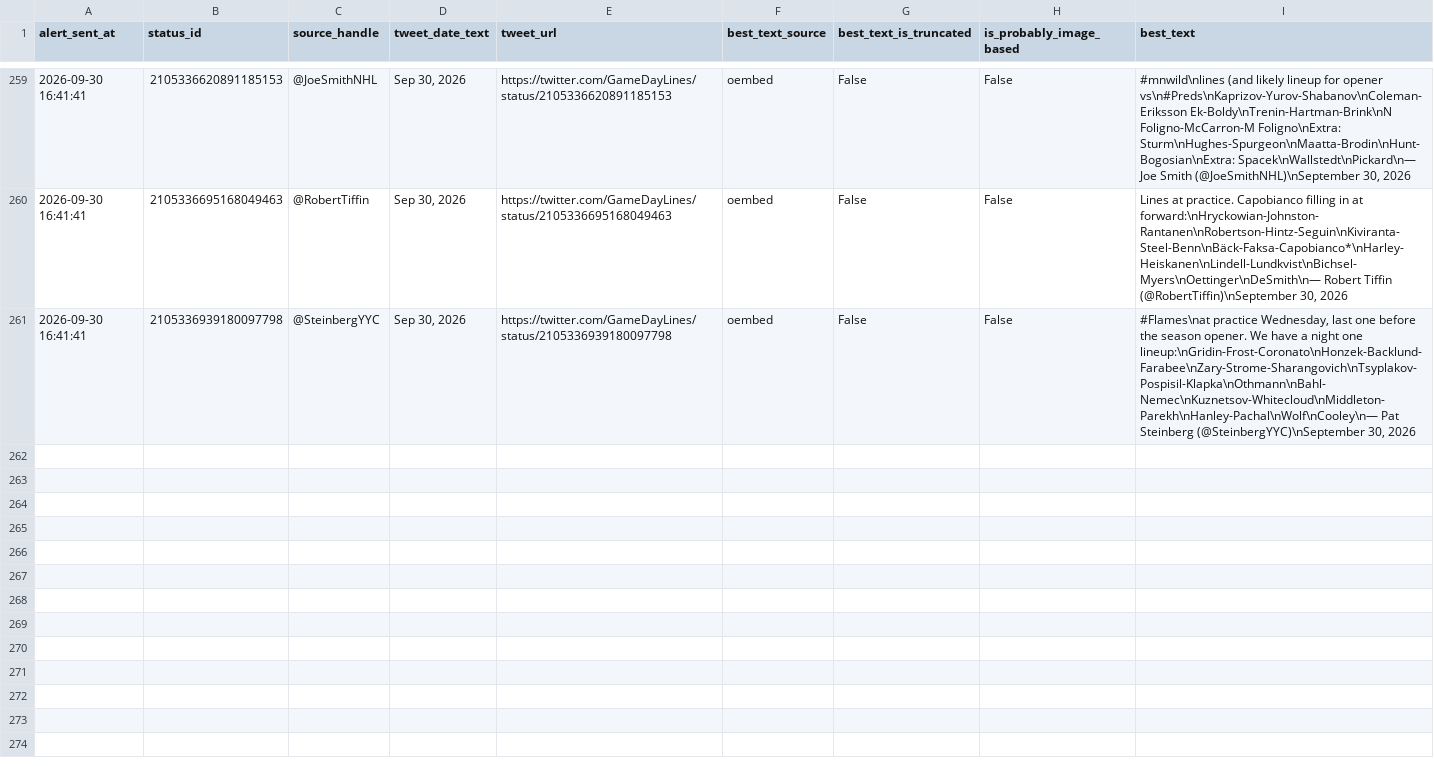
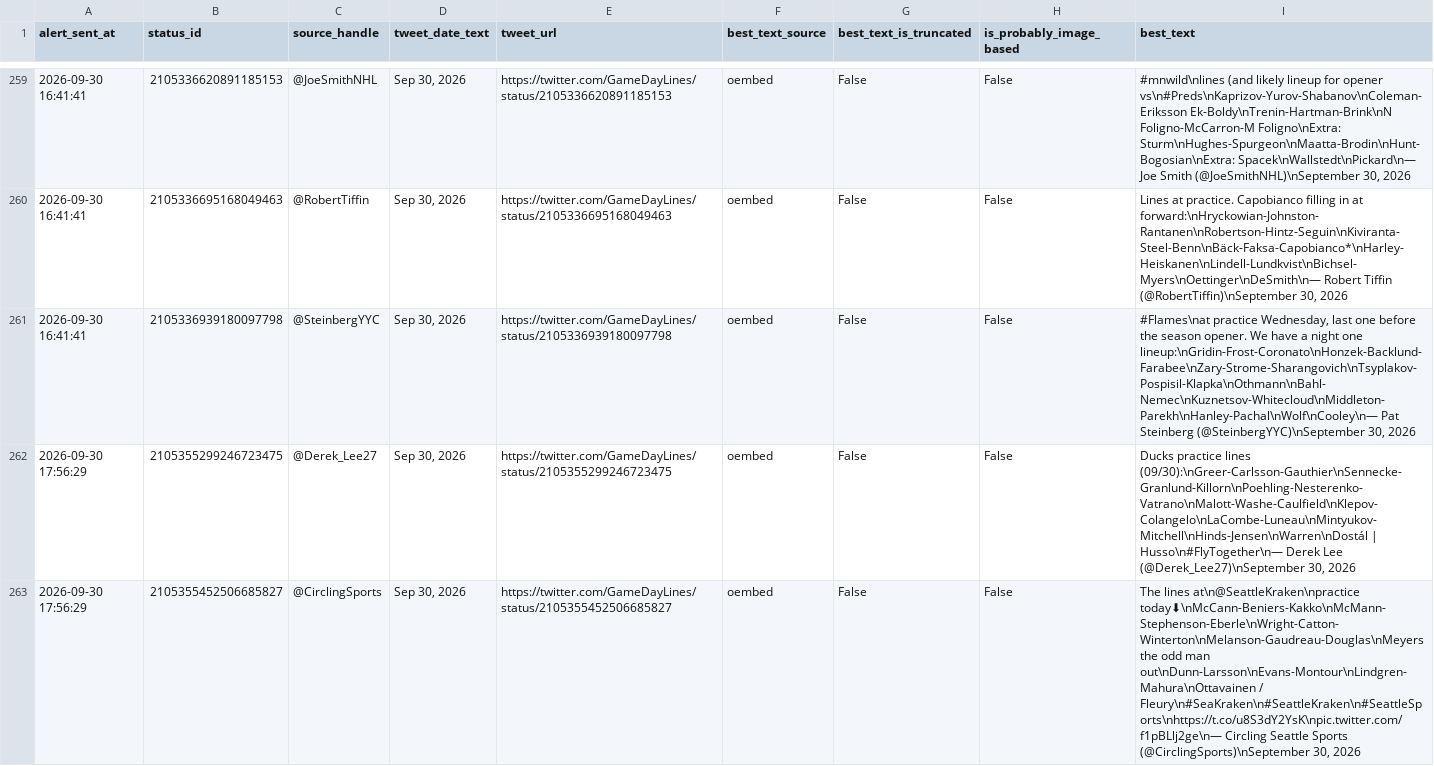
Before and after one commit to ajpayzant/nhl-line-alert-bot, a CSV file: gameday_line_alert_log.csv, drawn as a sheet; only a part is shown, gaps mark what is left out; the diff names each change by its address in the sheet, - before the commit and + after, or states it on an @@ line.

```diff
--- a/gameday_line_alert_log.csv
+++ b/gameday_line_alert_log.csv
+row 262: 2026-09-30 17:56:29 | 2105355299246723475 | @Derek_Lee27 | Sep 30, 2026 | https://twitter.com/GameDayLines/status/2105355299246723475 | oembed | False | False | Ducks practice lines (09/30):\nGreer-Carlsson-Gauthier\nSennecke-Granlund-Killorn\nPoehling-Nesterenko-Vatrano\nMalott-Washe-Caulfield\nKlepov-Colangelo\nLaCombe-Luneau\nMintyukov-Mitchell\nHinds-Jensen\nWarren\nDostál | Husso\n#FlyTogether\n— Derek Lee (@Derek_Lee27)\nSeptember 30, 2026
+row 263: 2026-09-30 17:56:29 | 2105355452506685827 | @CirclingSports | Sep 30, 2026 | https://twitter.com/GameDayLines/status/2105355452506685827 | oembed | False | False | The lines at\n@SeattleKraken\npractice today⬇\nMcCann-Beniers-Kakko\nMcMann-Stephenson-Eberle\nWright-Catton-Winterton\nMelanson-Gaudreau-Douglas\nMeyers the odd man out\nDunn-Larsson\nEvans-Montour\nLindgren-Mahura\nOttavainen / Fleury\n#SeaKraken\n#SeattleKraken\n#SeattleSports\nhttps://t.co/u8S3dY2YsK\npic.twitter.com/f1pBLlj2ge\n— Circling Seattle Sports (@CirclingSports)\nSeptember 30, 2026
```
Also changed, not shown: 1 other file.
